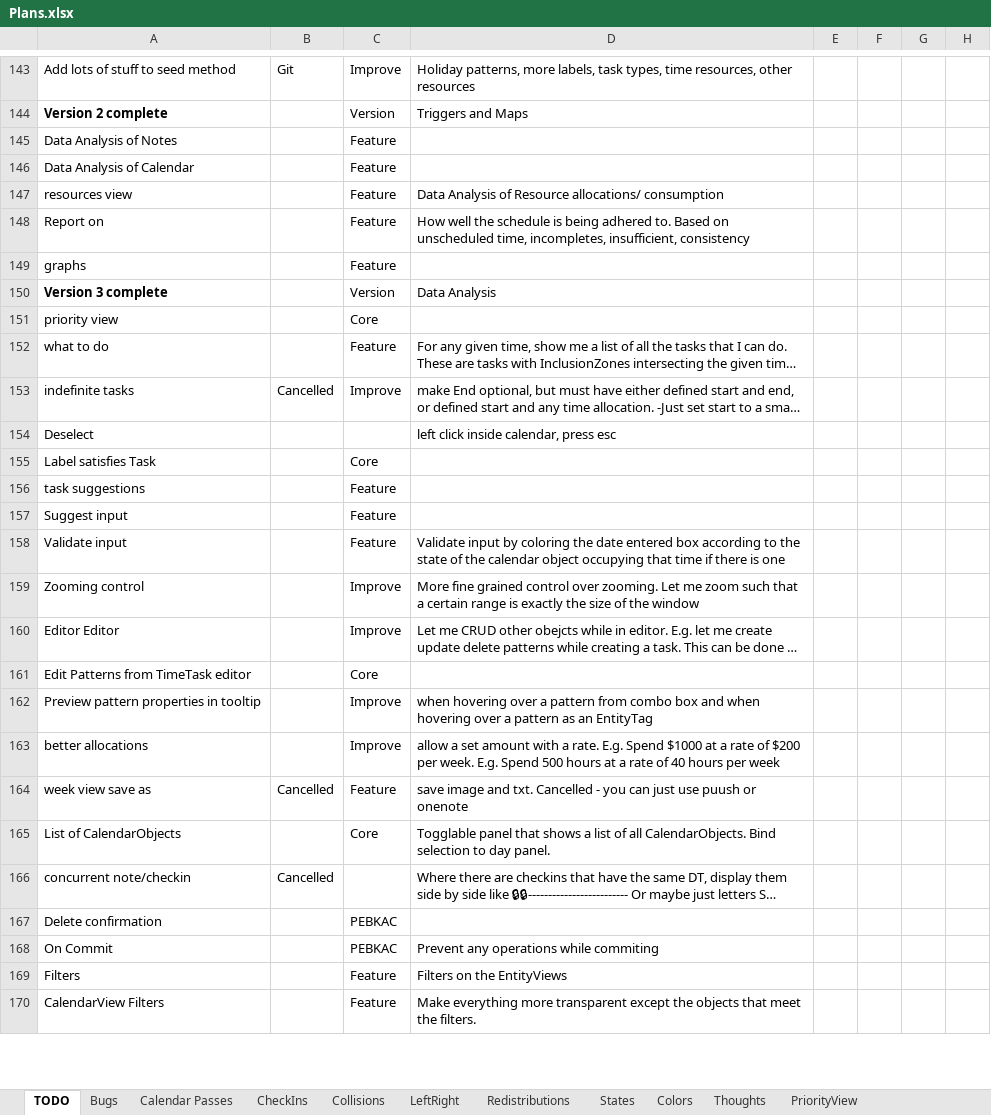
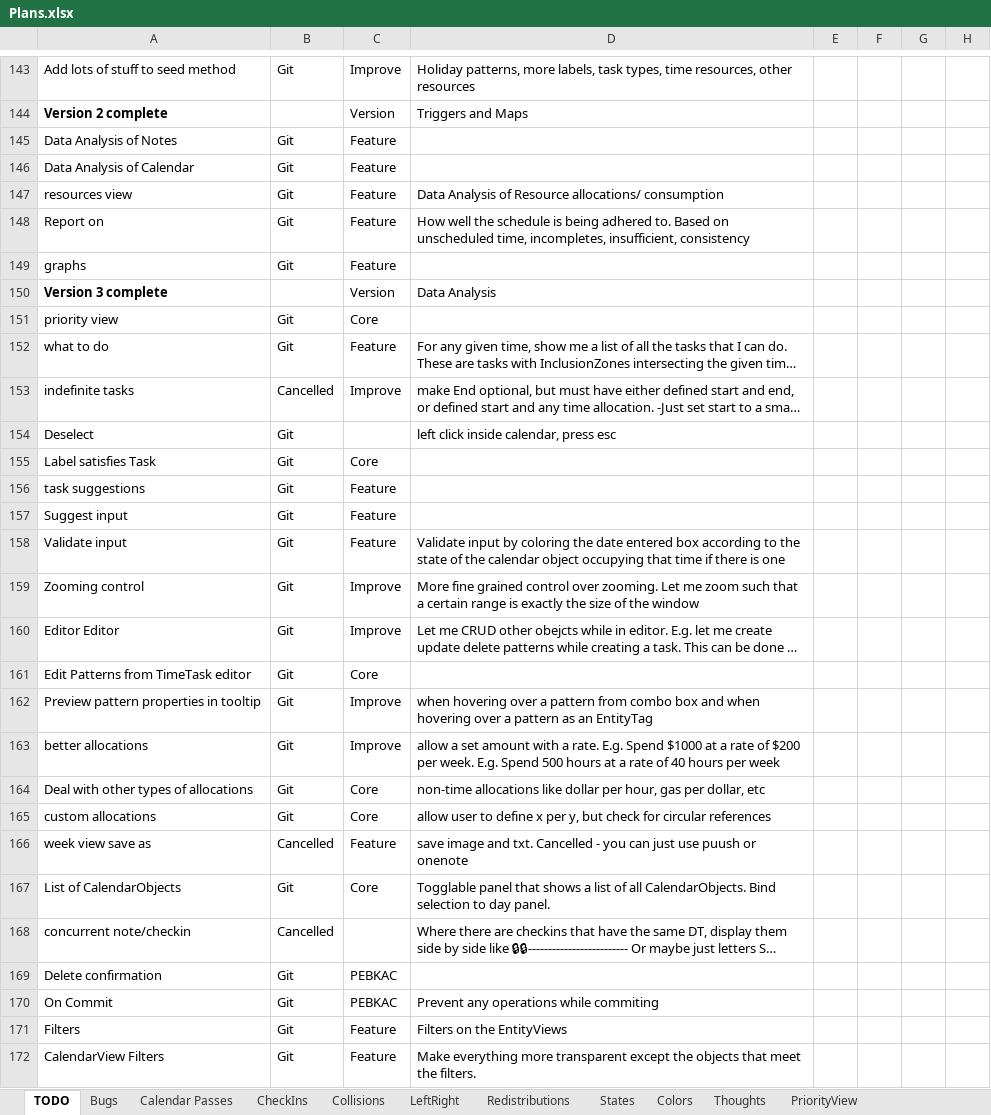
Before and after one commit to NuCode1497/TimekeeperWPF, an Excel workbook: Plans.xlsx, sheet TODO, drawn as a sheet; only a part is shown, gaps mark what is left out; long unchanged cells end in …; values as stored, in another font and other column widths than the file's, no borders; conditional formats and table styles not drawn; addresses are those after the commit; the diff covers the shown part only; the diff names each change by its address in the sheet, - before the commit and + after, or states it on an @@ line.

```diff
--- a/Plans.xlsx (sheet TODO)
+++ b/Plans.xlsx (sheet TODO)
-B145:B149: (empty)
+B145:B149: Git
-B151:B152: (empty)
+B151:B152: Git
-B154:B163: (empty)
+B154:B163: Git
+row 164: Deal with other types of allocations | Git | Core | non-time allocations like dollar per hour, gas per dollar, etc
+row 165: custom allocations | Git | Core | allow user to define x per y, but check for circular references
-B167: (empty)
+B167: Git
-B169:B172: (empty)
+B169:B172: Git
```
Also changed, not shown: 2 removed rows and 42 edited cells elsewhere in this sheet, 5 other files.
